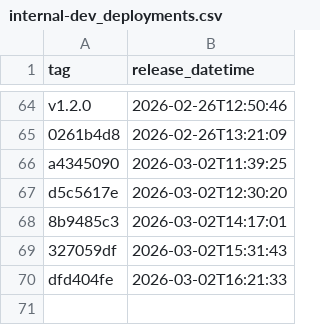
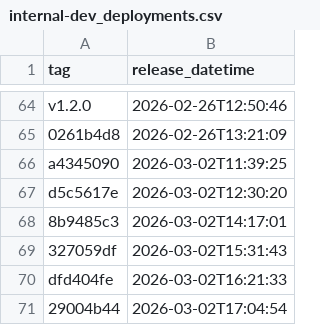
Before and after one commit to NHSDigital/electronic-prescription-service-api, a CSV file: _data/internal-dev_deployments.csv, drawn as a sheet; only a part is shown, gaps mark what is left out; the diff names each change by its address in the sheet, - before the commit and + after, or states it on an @@ line.

```diff
--- a/_data/internal-dev_deployments.csv
+++ b/_data/internal-dev_deployments.csv
+row 71: 29004b44 | 2026-03-02T17:04:54
```
Also changed, not shown: 1 other file.
